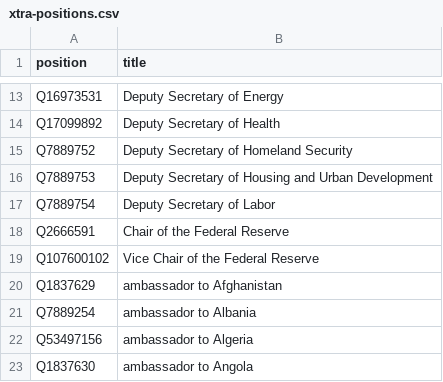
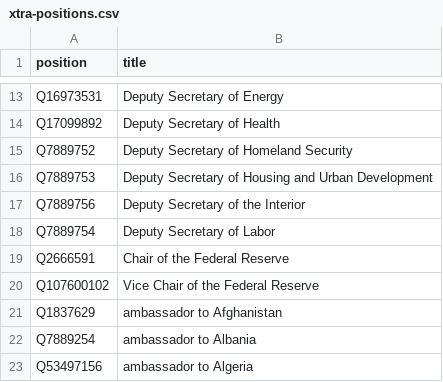
Before and after one commit to every-politician-scrapers/us-cabinet, a CSV file: wikidata/xtra-positions.csv, drawn as a sheet; only a part is shown, gaps mark what is left out; the shorter side is filled out with more unchanged rows; the diff names each change by its address in the sheet, - before the commit and + after, or states it on an @@ line.

Commit message:
compare enwiki Deputy Secretary of the Interior

```diff
--- a/wikidata/xtra-positions.csv
+++ b/wikidata/xtra-positions.csv
+row 17: Q7889756 | Deputy Secretary of the Interior
```
Also changed, not shown: 9 other files.
